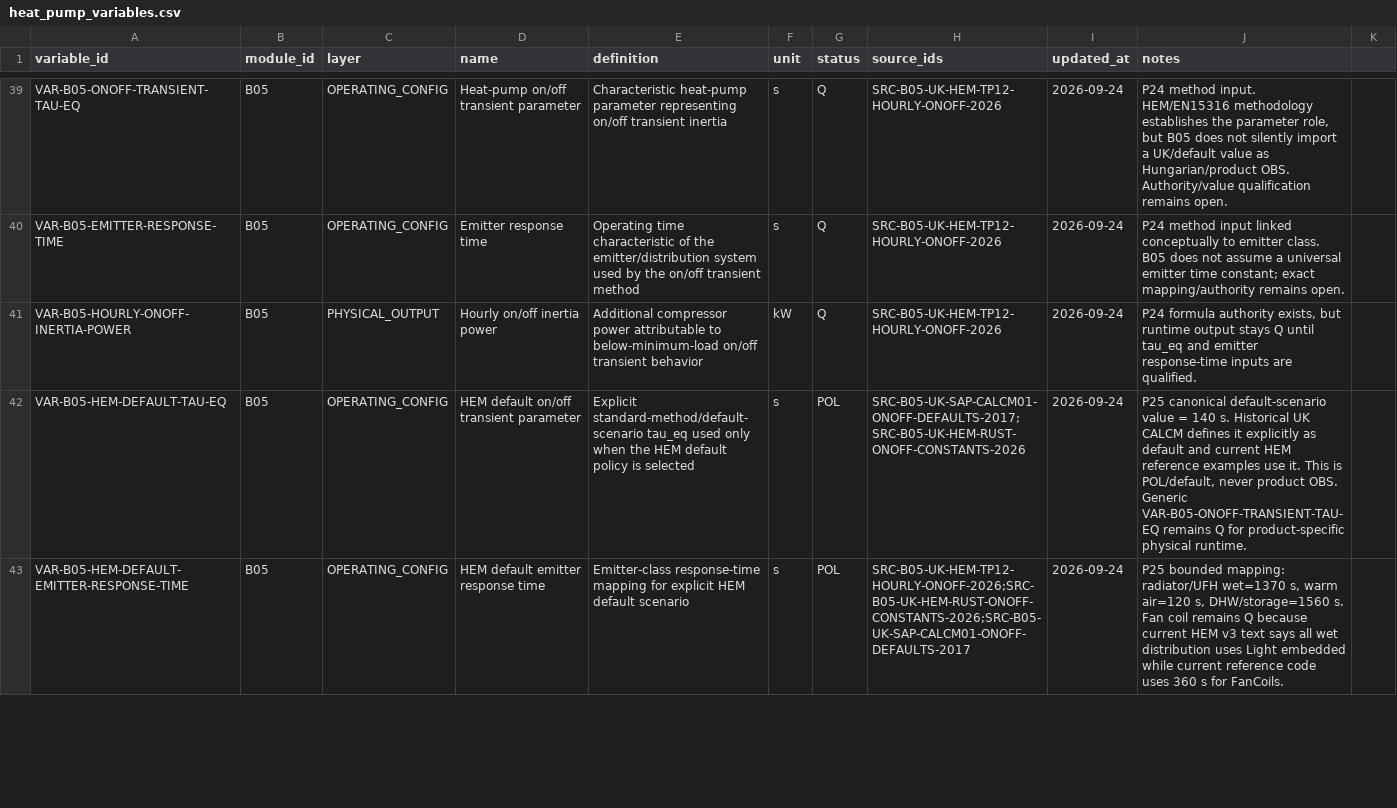
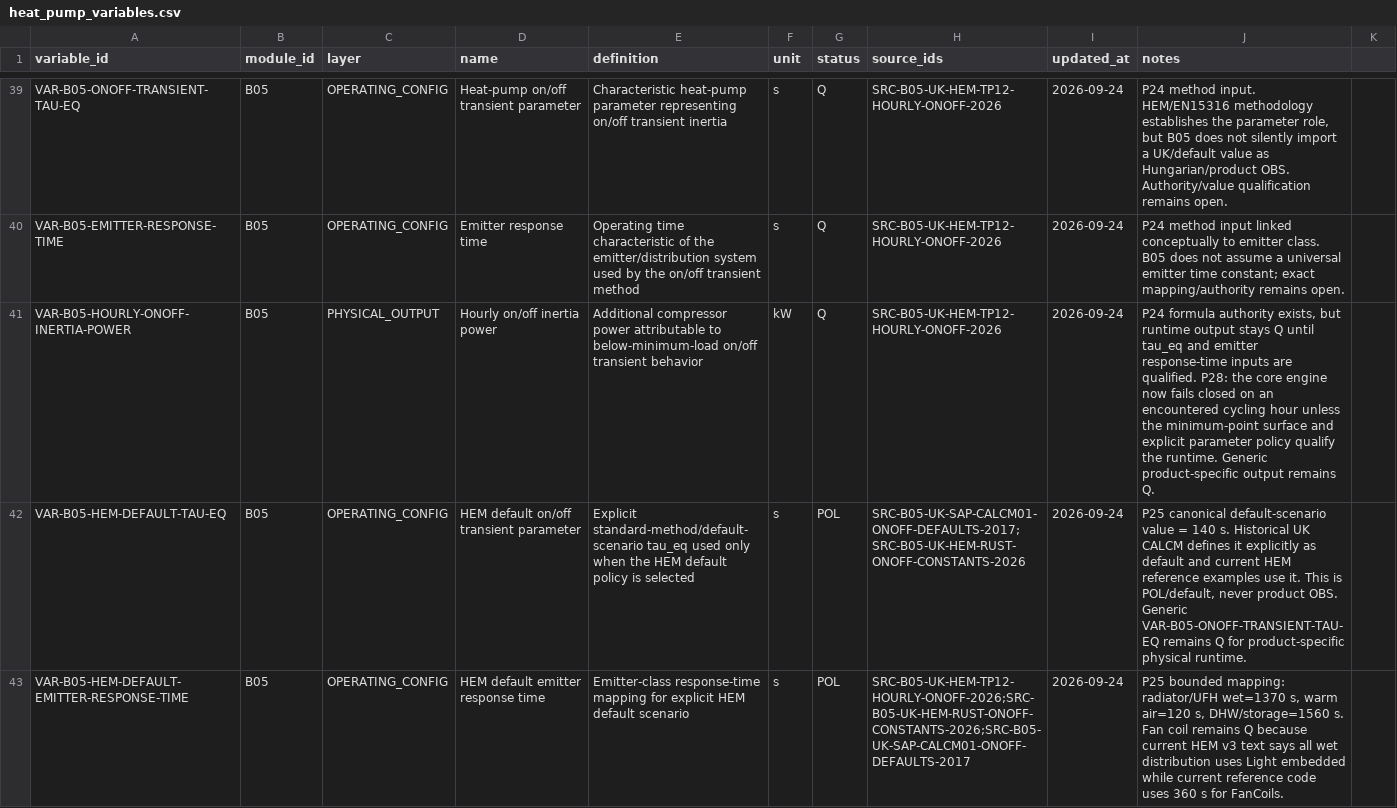
Before and after one commit to Anonymoos-Rommel/hoszivattyu-akkumulator-orszagos-modell, a CSV file: registry/heat_pump_variables.csv, drawn as a sheet; only a part is shown, gaps mark what is left out; the diff covers the shown part only.

Commit message:
B05-P28: integrate explicit hourly cycling policy into engine

```diff
--- a/registry/heat_pump_variables.csv
+++ b/registry/heat_pump_variables.csv
@@ -40,3 +40,3 @@ VAR-B05-ONOFF-TRANSIENT-TAU-EQ,B05,OPERATING_CONFIG,Heat-pump on/off transient p
 VAR-B05-EMITTER-RESPONSE-TIME,B05,OPERATING_CONFIG,Emitter response time,Operating time characteristic of the emitter/distribution system used by the on/off transient method,s,Q,SRC-B05-UK-HEM-TP12-HOURLY-ONOFF-2026,2026-09-24,"P24 method input linked conceptually to emitter class. B05 does not assume a universal emitter time constant; exact mapping/authority remains open."
-VAR-B05-HOURLY-ONOFF-INERTIA-POWER,B05,PHYSICAL_OUTPUT,Hourly on/off inertia power,Additional compressor power attributable to below-minimum-load on/off transient behavior,kW,Q,SRC-B05-UK-HEM-TP12-HOURLY-ONOFF-2026,2026-09-24,"P24 formula authority exists, but runtime output stays Q until tau_eq and emitter response-time inputs are qualified."
+VAR-B05-HOURLY-ONOFF-INERTIA-POWER,B05,PHYSICAL_OUTPUT,Hourly on/off inertia power,Additional compressor power attributable to below-minimum-load on/off transient behavior,kW,Q,SRC-B05-UK-HEM-TP12-HOURLY-ONOFF-2026,2026-09-24,"P24 formula authority exists, but runtime output stays Q until tau_eq and emitter response-time inputs are qualified. P28: the core engine now fails closed on an encountered cycling hour unless the minimum-point surface and explicit parameter policy qualify the runtime. Generic product-specific output remains Q."
 VAR-B05-HEM-DEFAULT-TAU-EQ,B05,OPERATING_CONFIG,HEM default on/off transient parameter,Explicit standard-method/default-scenario tau_eq used only when the HEM default policy is selected,s,POL,SRC-B05-UK-SAP-CALCM01-ONOFF-DEFAULTS-2017;SRC-B05-UK-HEM-RUST-ONOFF-CONSTANTS-2026,2026-09-24,"P25 canonical default-scenario value = 140 s. Historical UK CALCM defines it explicitly as default and current HEM reference examples use it. This is POL/default, never product OBS. Generic VAR-B05-ONOFF-TRANSIENT-TAU-EQ remains Q for product-specific physical runtime."
```
Also changed, not shown: 1 added row and 1 edited cell elsewhere in this file, registry/heat_pump_readiness.csv, registry/open_questions.csv, 6 other files.
